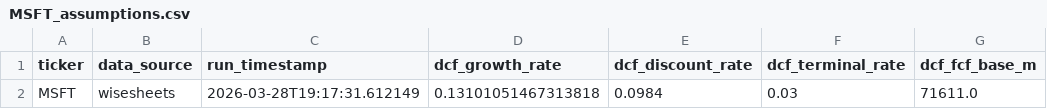
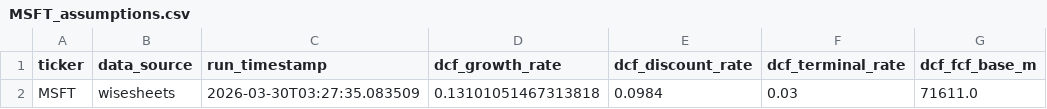
Before and after one commit to techhound/Average-Valuation-Runner, a CSV file: output/computed_assumptions/MSFT_assumptions.csv, drawn as a sheet; only a part is shown; the diff names each change by its address in the sheet, - before the commit and + after, or states it on an @@ line.

```diff
--- a/output/computed_assumptions/MSFT_assumptions.csv
+++ b/output/computed_assumptions/MSFT_assumptions.csv
-C2 (run_timestamp): 2026-03-28T19:17:31.612149
+C2 (run_timestamp): 2026-03-30T03:27:35.083509
```
Also changed, not shown: output/computed_assumptions/AMZN_assumptions.csv, output/wisesheets_results/AMZN_valuation.csv, 2 other files.
